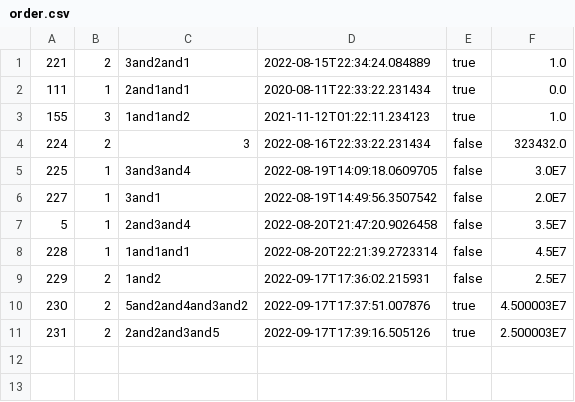
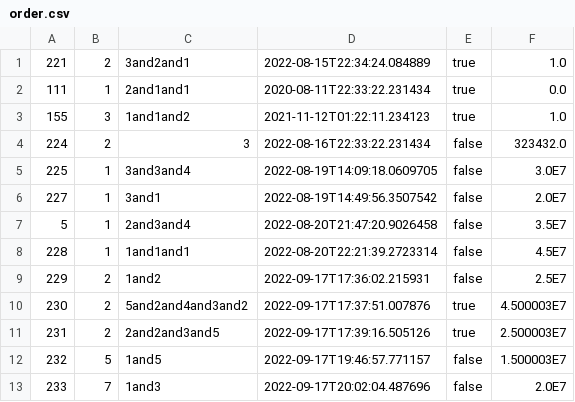
Before and after one commit to GiangNguyenn/Group17_Programming1_Asm3, a CSV file: src/main/resources/data/order.csv, drawn as a sheet; the diff names each change by its address in the sheet, - before the commit and + after, or states it on an @@ line.

```diff
--- a/src/main/resources/data/order.csv
+++ b/src/main/resources/data/order.csv
+row 12: 232 | 5 | 1and5 | 2022-09-17T19:46:57.771157 | false | 1.500003E7
+row 13: 233 | 7 | 1and3 | 2022-09-17T20:02:04.487696 | false | 2.0E7
```
Also changed, not shown: 4 other files.
